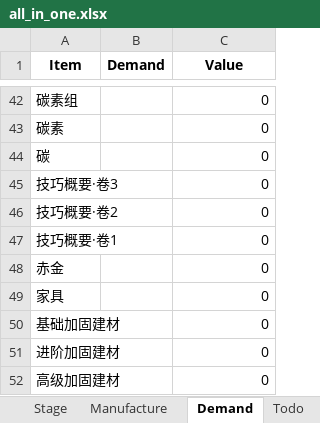
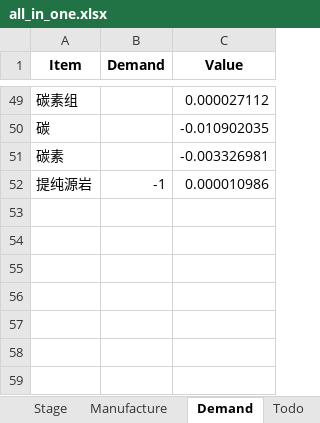
Before and after one commit to shandian6033/arknights, an Excel workbook: all_in_one.xlsx, sheet Demand, drawn as a sheet; only a part is shown, gaps mark what is left out; values as stored, in another font and other column widths than the file's, no borders; removed rows and columns are numbered as before the commit, all else as after; the diff covers the shown part only; the diff names each change by its address in the sheet, - before the commit and + after, or states it on an @@ line.

```diff
--- a/all_in_one.xlsx (sheet Demand)
+++ b/all_in_one.xlsx (sheet Demand)
-C49 (Value): 0
+C49 (Value): 0.000027112
-row 43: 碳素 |  | 0
-C50 (Value): 0
+C50 (Value): -0.010902035
-row 45: 技巧概要·卷3 |  | 0
-row 46: 技巧概要·卷2 |  | 0
-row 47: 技巧概要·卷1 |  | 0
-row 48: 赤金 |  | 0
-row 49: 家具 |  | 0
-row 50: 基础加固建材 |  | 0
-row 51: 进阶加固建材 |  | 0
-row 52: 高级加固建材 |  | 0
+row 51: 碳素 |  | -0.003326981
+row 52: 提纯源岩 | -1 | 0.000010986
```
Also changed, not shown: 44 added rows, 37 removed rows and 1 edited cell elsewhere in this sheet, sheet Stage, sheet Todo, 2 other files.
